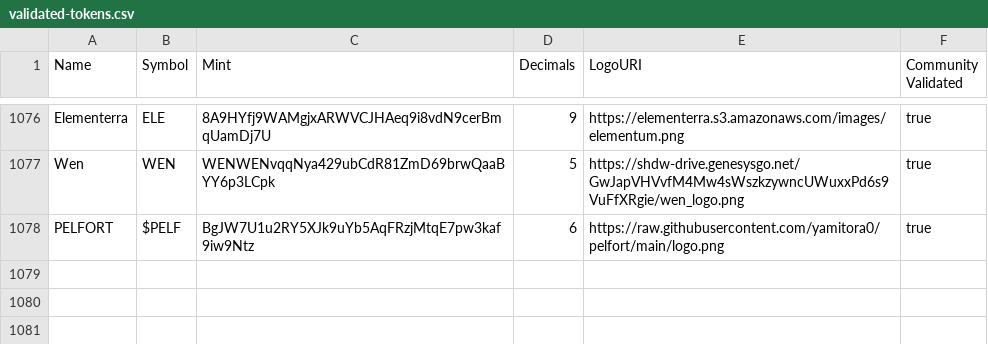
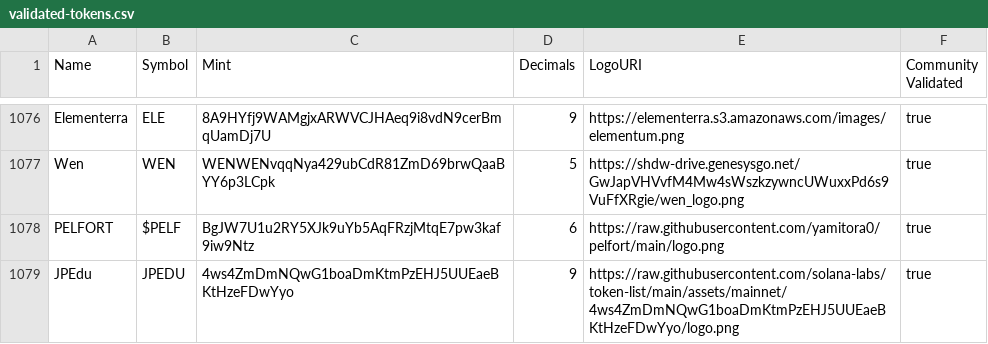
Before and after one commit to jup-ag/token-list, a CSV file: validated-tokens.csv, drawn as a sheet; only a part is shown, gaps mark what is left out; the diff names each change by its address in the sheet, - before the commit and + after, or states it on an @@ line.

Commit message:
validate JPEDU

```diff
--- a/validated-tokens.csv
+++ b/validated-tokens.csv
+row 1079: JPEdu | JPEDU | 4ws4ZmDmNQwG1boaDmKtmPzEHJ5UUEaeBKtHzeFDwYyo | 9 | https://raw.githubusercontent.com/solana-labs/token-list/main/assets/mainnet/4ws4ZmDmNQwG1boaDmKtmPzEHJ5UUEaeBKtHzeFDwYyo/logo.png | true
```
